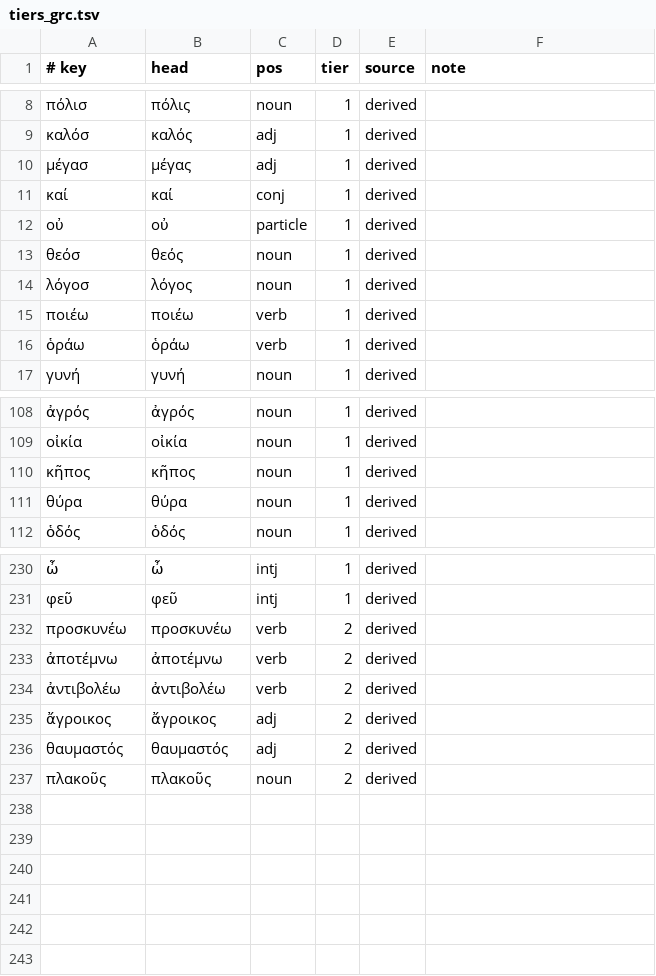
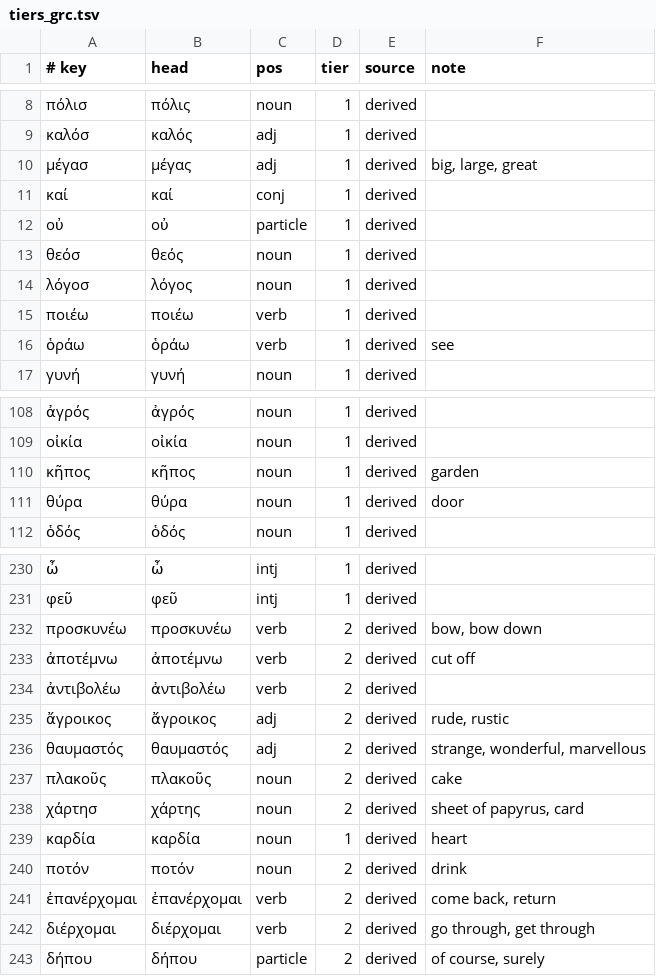
Before and after one commit to oldenKnight/vetusPoeta, a TSV file: data/curated/tiers_grc.tsv, drawn as a sheet; only a part is shown, gaps mark what is left out; the diff covers the shown part only.

```diff
--- a/data/curated/tiers_grc.tsv
+++ b/data/curated/tiers_grc.tsv
@@ -9,3 +9,3 @@
 καλόσ	καλός	adj	1	derived	
-μέγασ	μέγας	adj	1	derived	
+μέγασ	μέγας	adj	1	derived	big, large, great
 καί	καί	conj	1	derived	
@@ -15,3 +15,3 @@
 ποιέω	ποιέω	verb	1	derived	
-ὁράω	ὁράω	verb	1	derived	
+ὁράω	ὁράω	verb	1	derived	see
 γυνή	γυνή	noun	1	derived	
@@ -109,4 +109,4 @@
 οἰκία	οἰκία	noun	1	derived	
-κῆπος	κῆπος	noun	1	derived	
-θύρα	θύρα	noun	1	derived	
+κῆπος	κῆπος	noun	1	derived	garden
+θύρα	θύρα	noun	1	derived	door
 ὁδός	ὁδός	noun	1	derived	
@@ -231,7 +231,13 @@
 φεῦ	φεῦ	intj	1	derived	
-προσκυνέω	προσκυνέω	verb	2	derived	
-ἀποτέμνω	ἀποτέμνω	verb	2	derived	
+προσκυνέω	προσκυνέω	verb	2	derived	bow, bow down
+ἀποτέμνω	ἀποτέμνω	verb	2	derived	cut off
 ἀντιβολέω	ἀντιβολέω	verb	2	derived	
-ἄγροικος	ἄγροικος	adj	2	derived	
-θαυμαστός	θαυμαστός	adj	2	derived	
-πλακοῦς	πλακοῦς	noun	2	derived	
+ἄγροικος	ἄγροικος	adj	2	derived	rude, rustic
+θαυμαστός	θαυμαστός	adj	2	derived	strange, wonderful, marvellous
+πλακοῦς	πλακοῦς	noun	2	derived	cake
+χάρτησ	χάρτης	noun	2	derived	sheet of papyrus, card
+καρδία	καρδία	noun	1	derived	heart
+ποτόν	ποτόν	noun	2	derived	drink
+ἐπανέρχομαι	ἐπανέρχομαι	verb	2	derived	come back, return
+διέρχομαι	διέρχομαι	verb	2	derived	go through, get through
+δήπου	δήπου	particle	2	derived	of course, surely
```
Also changed, not shown: 24 edited cells elsewhere in this file, data/curated/phrasebook_en_grc.tsv, 25 other files.
